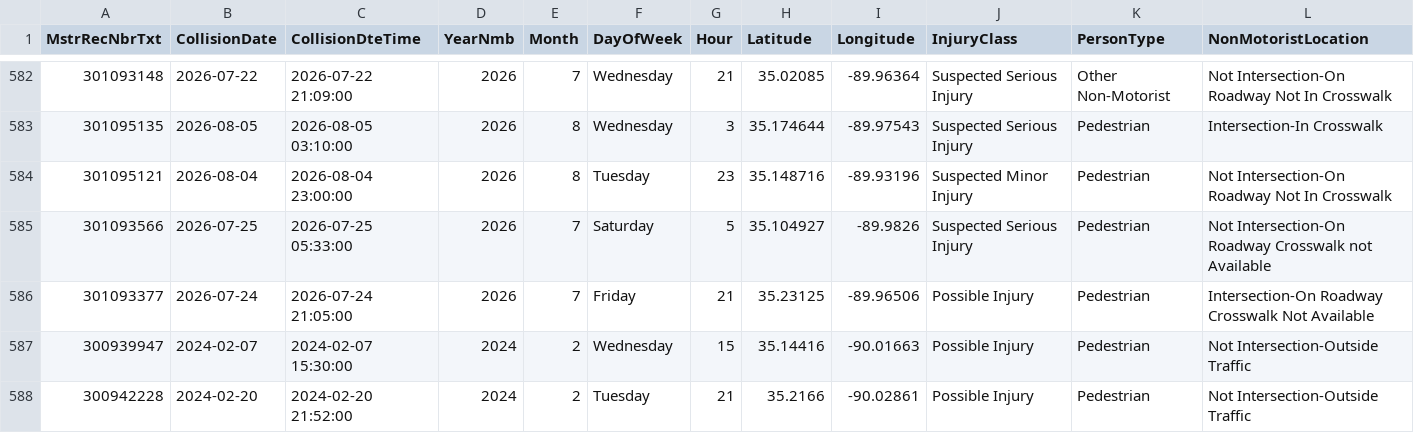
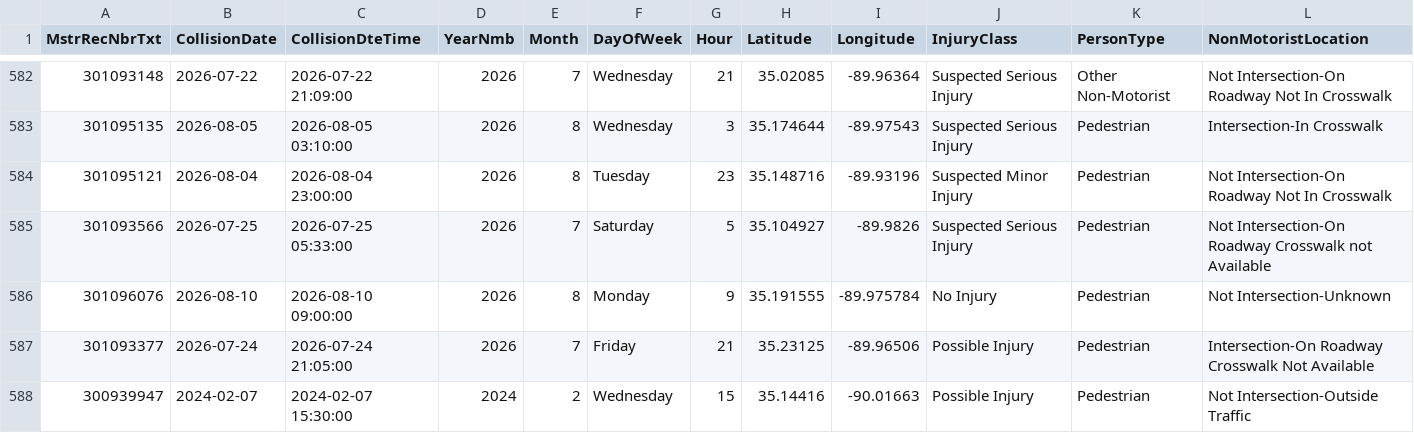
Before and after one commit to sdesai25unc/Memphis-Pedestrian-Incident-Context-Visualizer, a CSV file: data/processed/shelby_crashes_final.csv, drawn as a sheet; only a part is shown, gaps mark what is left out; the shorter side is filled out with more unchanged rows; rows hold the shown columns only; the diff names each change by its address in the sheet, - before the commit and + after, or states it on an @@ line.

```diff
--- a/data/processed/shelby_crashes_final.csv
+++ b/data/processed/shelby_crashes_final.csv
+row 586: 301096076 | 2026-08-10 | 2026-08-10 09:00:00 | 2026 | 8 | Monday | 9 | 35.191555 | -89.975784 | No Injury | Pedestrian | Not Intersection-Unknown
```
Also changed, not shown: data/processed/shelby_crashes_classified.csv, data/processed/shelby_crashes_classified_seg.csv, 15 other files.
